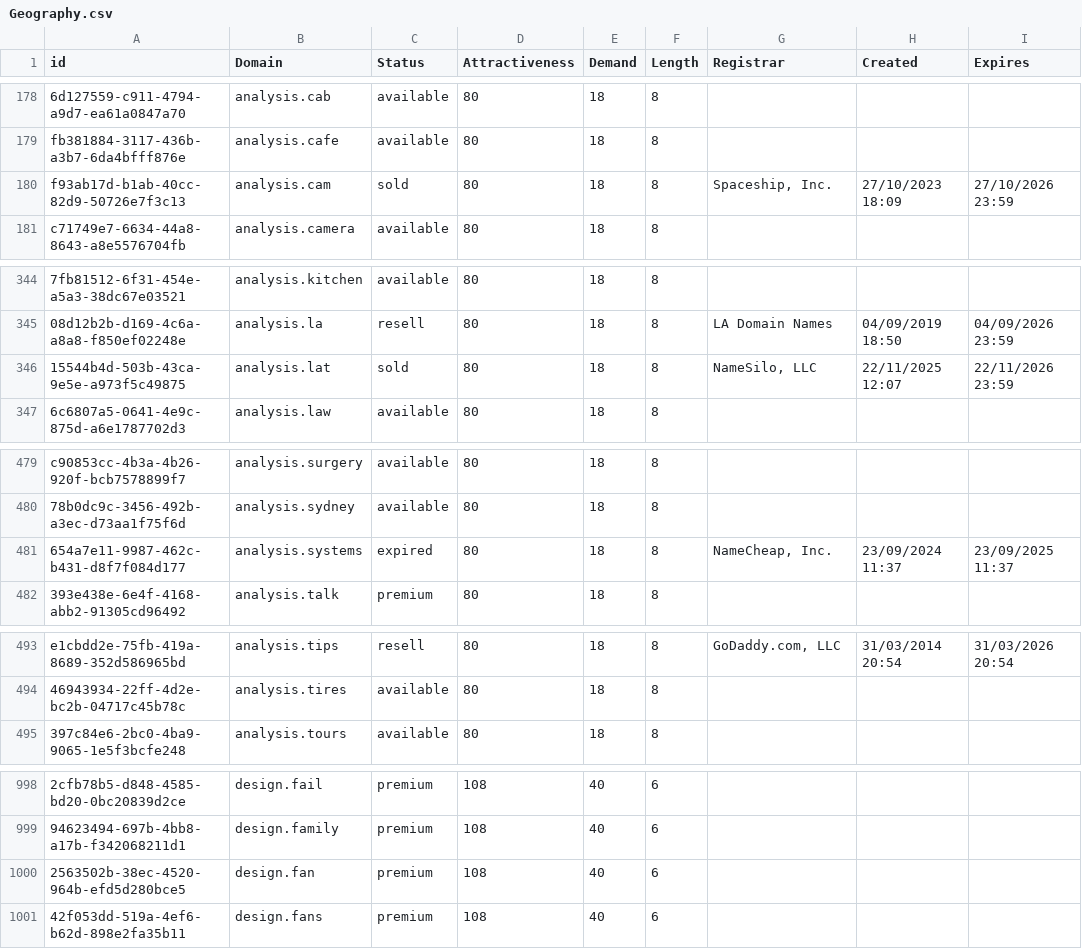
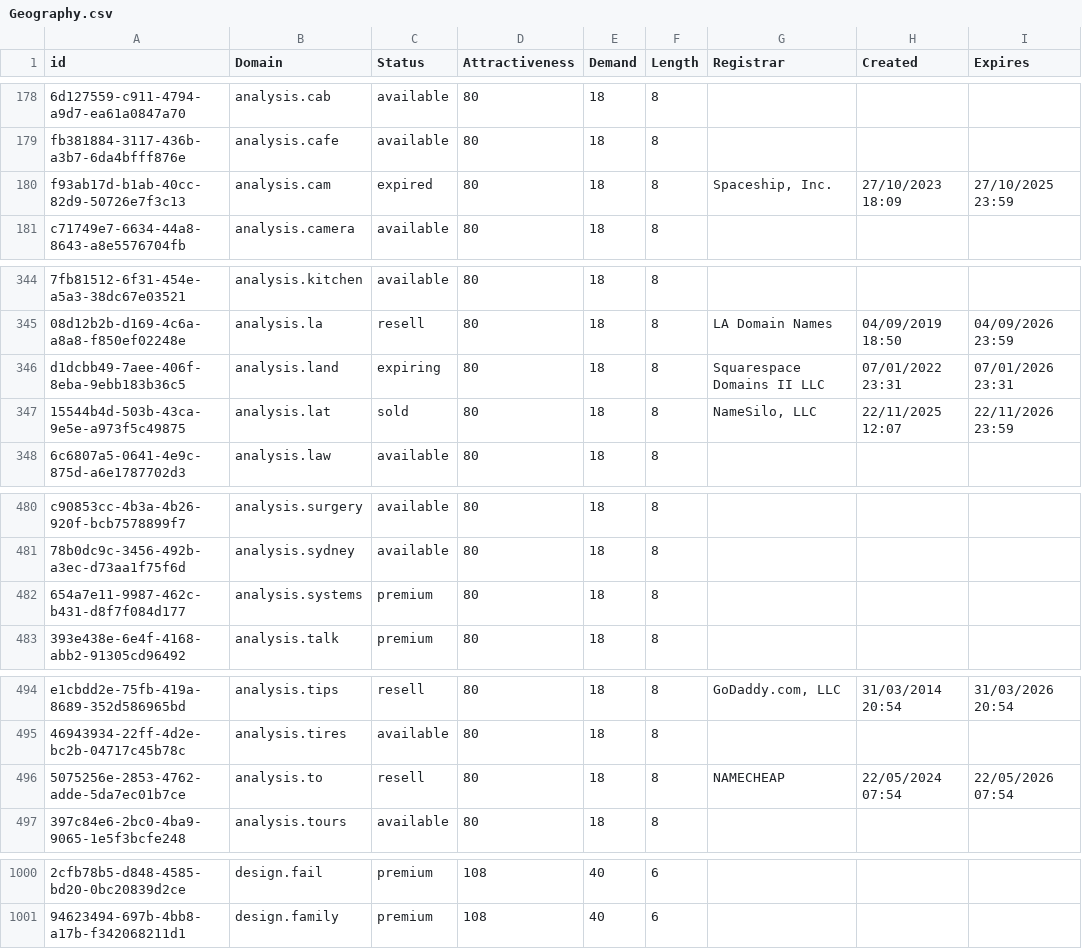
Before and after one commit to UniqueDomains/geography-oneword-domains, a CSV file: Geography.csv, drawn as a sheet; only a part is shown, gaps mark what is left out; removed rows and columns are numbered as before the commit, all else as after; the diff covers the shown part only; the diff names each change by its address in the sheet, - before the commit and + after, or states it on an @@ line.

Commit message:
Domains update

```diff
--- a/Geography.csv
+++ b/Geography.csv
-C180 (Status): sold
+C180 (Status): expired
-I180 (Expires): 27/10/2026 23:59
+I180 (Expires): 27/10/2025 23:59
+row 346: d1dcbb49-7aee-406f-8eba-9ebb183b36c5 | analysis.land | expiring | 80 | 18 | 8 | Squarespace Domains II LLC | 07/01/2022 23:31 | 07/01/2026 23:31
-C482 (Status): expired
+C482 (Status): premium
-G482 (Registrar): NameCheap, Inc.
+G482 (Registrar): (empty)
-H482 (Created): 23/09/2024 11:37
+H482 (Created): (empty)
-I482 (Expires): 23/09/2025 11:37
+I482 (Expires): (empty)
+row 496: 5075256e-2853-4762-adde-5da7ec01b7ce | analysis.to | resell | 80 | 18 | 8 | NAMECHEAP | 22/05/2024 07:54 | 22/05/2026 07:54
-row 1000: 2563502b-38ec-4520-964b-efd5d280bce5 | design.fan | premium | 108 | 40 | 6
-row 1001: 42f053dd-519a-4ef6-b62d-898e2fa35b11 | design.fans | premium | 108 | 40 | 6
```
Also changed, not shown: 5 edited cells elsewhere in this file, 2 other files.
